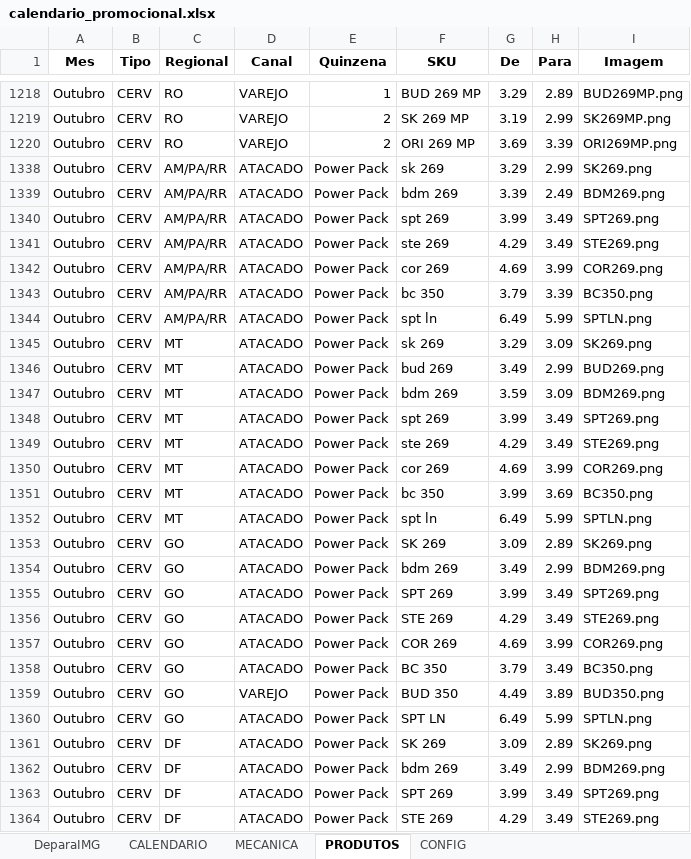
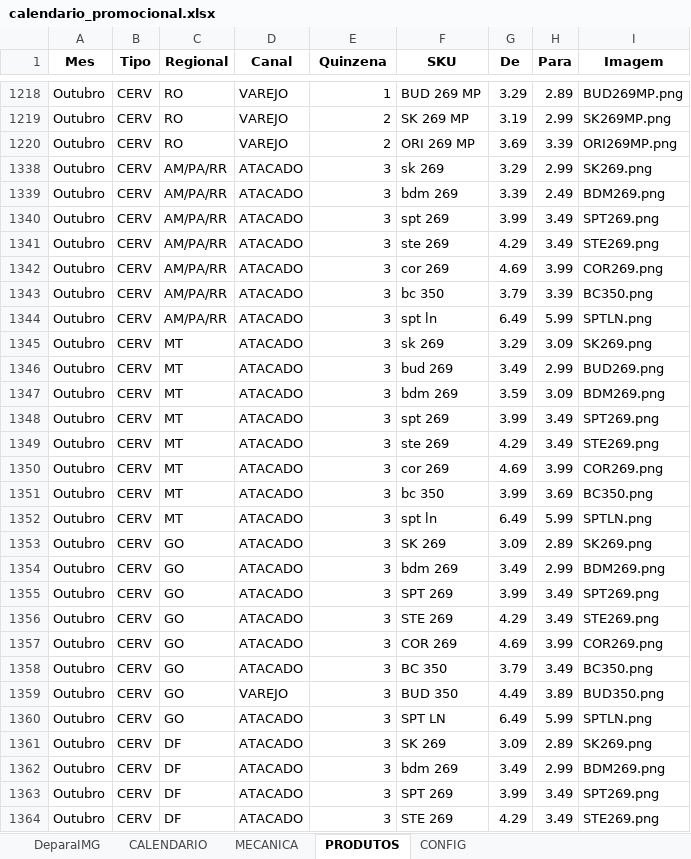
Before and after one commit to JhonatandeAlmeida/Calendario, an Excel workbook: data/calendario_promocional.xlsx, sheet PRODUTOS, drawn as a sheet; only a part is shown, gaps mark what is left out; values as stored, in another font and other column widths than the file's, no borders; the diff covers the shown part only; the diff names each change by its address in the sheet, - before the commit and + after, or states it on an @@ line.

Commit message:
Add files via upload

```diff
--- a/data/calendario_promocional.xlsx (sheet PRODUTOS)
+++ b/data/calendario_promocional.xlsx (sheet PRODUTOS)
-E1338:E1364 (Quinzena): Power Pack
+E1338:E1364 (Quinzena): 3
```
Also changed, not shown: 29 edited cells elsewhere in this sheet.
